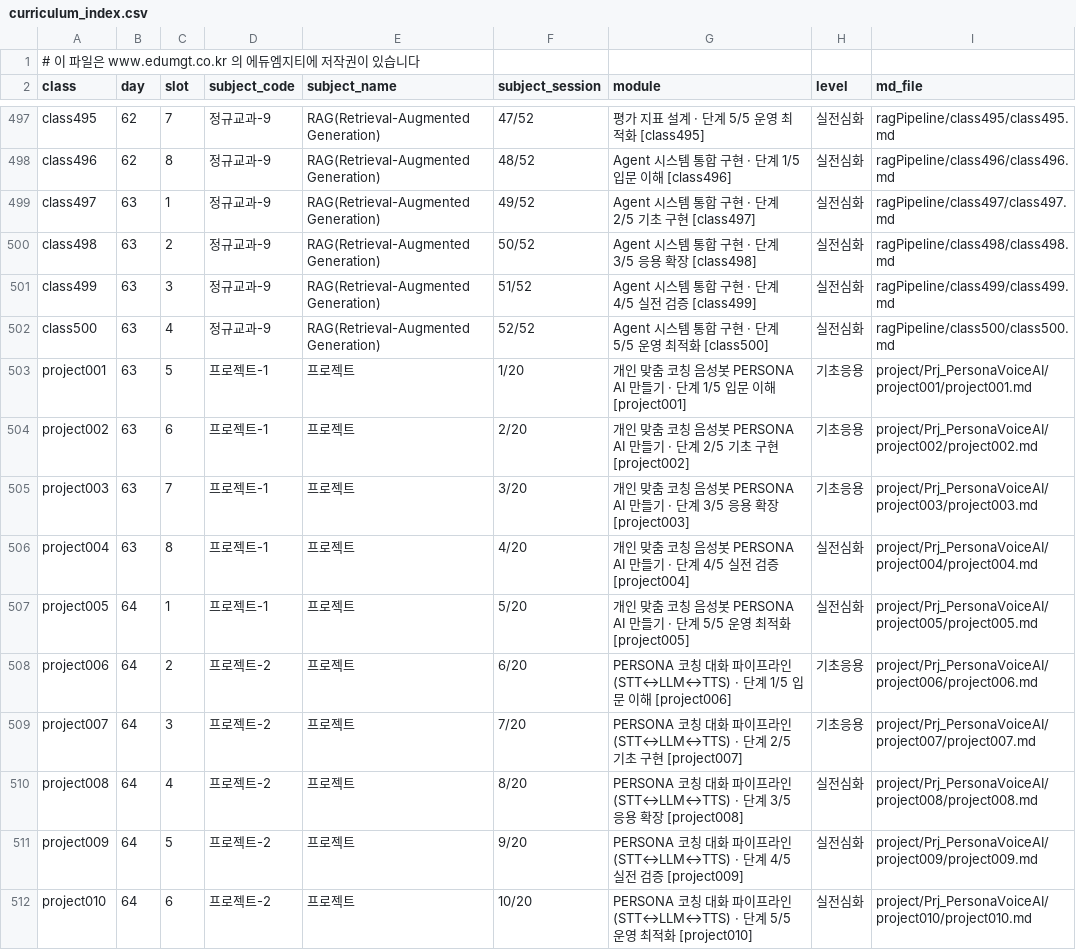
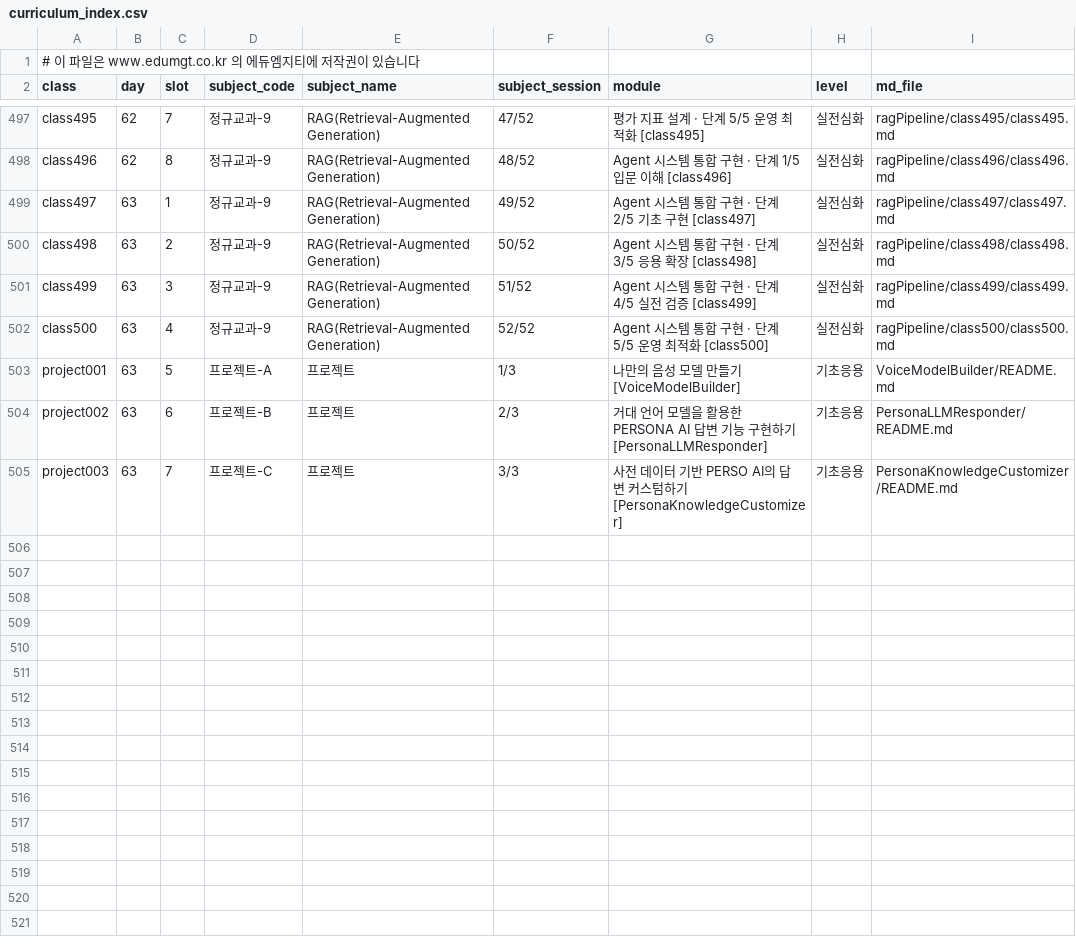
Before and after one commit to edumgt/Python-AI_Agent-Class, a CSV file: curriculum_index.csv, drawn as a sheet; only a part is shown, gaps mark what is left out; the diff covers the shown part only.

```diff
--- a/curriculum_index.csv
+++ b/curriculum_index.csv
@@ -502,11 +502,4 @@ class499,63,3,정규교과-9,RAG(Retrieval-Augmented Generation),51/52,Agent 시
 class500,63,4,정규교과-9,RAG(Retrieval-Augmented Generation),52/52,Agent 시스템 통합 구현 · 단계 5/5 운영 최적화 [class500],실전심화,ragPipeline/class500/class500.md
-project001,63,5,프로젝트-1,프로젝트,1/20,개인 맞춤 코칭 음성봇 PERSONA AI 만들기 · 단계 1/5 입문 이해 [project001],기초응용,project/Prj_PersonaVoiceAI/project001/project001.md
-project002,63,6,프로젝트-1,프로젝트,2/20,개인 맞춤 코칭 음성봇 PERSONA AI 만들기 · 단계 2/5 기초 구현 [project002],기초응용,project/Prj_PersonaVoiceAI/project002/project002.md
-project003,63,7,프로젝트-1,프로젝트,3/20,개인 맞춤 코칭 음성봇 PERSONA AI 만들기 · 단계 3/5 응용 확장 [project003],기초응용,project/Prj_PersonaVoiceAI/project003/project003.md
-project004,63,8,프로젝트-1,프로젝트,4/20,개인 맞춤 코칭 음성봇 PERSONA AI 만들기 · 단계 4/5 실전 검증 [project004],실전심화,project/Prj_PersonaVoiceAI/project004/project004.md
-project005,64,1,프로젝트-1,프로젝트,5/20,개인 맞춤 코칭 음성봇 PERSONA AI 만들기 · 단계 5/5 운영 최적화 [project005],실전심화,project/Prj_PersonaVoiceAI/project005/project005.md
-project006,64,2,프로젝트-2,프로젝트,6/20,PERSONA 코칭 대화 파이프라인(STT↔LLM↔TTS) · 단계 1/5 입문 이해 [project006],기초응용,project/Prj_PersonaVoiceAI/project006/project006.md
-project007,64,3,프로젝트-2,프로젝트,7/20,PERSONA 코칭 대화 파이프라인(STT↔LLM↔TTS) · 단계 2/5 기초 구현 [project007],기초응용,project/Prj_PersonaVoiceAI/project007/project007.md
-project008,64,4,프로젝트-2,프로젝트,8/20,PERSONA 코칭 대화 파이프라인(STT↔LLM↔TTS) · 단계 3/5 응용 확장 [project008],실전심화,project/Prj_PersonaVoiceAI/project008/project008.md
-project009,64,5,프로젝트-2,프로젝트,9/20,PERSONA 코칭 대화 파이프라인(STT↔LLM↔TTS) · 단계 4/5 실전 검증 [project009],실전심화,project/Prj_PersonaVoiceAI/project009/project009.md
-project010,64,6,프로젝트-2,프로젝트,10/20,PERSONA 코칭 대화 파이프라인(STT↔LLM↔TTS) · 단계 5/5 운영 최적화 [project010],실전심화,project/Prj_PersonaVoiceAI/project010/project010.md
+project001,63,5,프로젝트-A,프로젝트,1/3,나만의 음성 모델 만들기 [VoiceModelBuilder],기초응용,VoiceModelBuilder/README.md
+project002,63,6,프로젝트-B,프로젝트,2/3,거대 언어 모델을 활용한 PERSONA AI 답변 기능 구현하기 [PersonaLLMResponder],기초응용,PersonaLLMResponder/README.md
+project003,63,7,프로젝트-C,프로젝트,3/3,사전 데이터 기반 PERSO AI의 답변 커스텀하기 [PersonaKnowledgeCustomizer],기초응용,PersonaKnowledgeCustomizer/README.md
```
Also changed, not shown: 10 removed rows elsewhere in this file, 54 other files.
